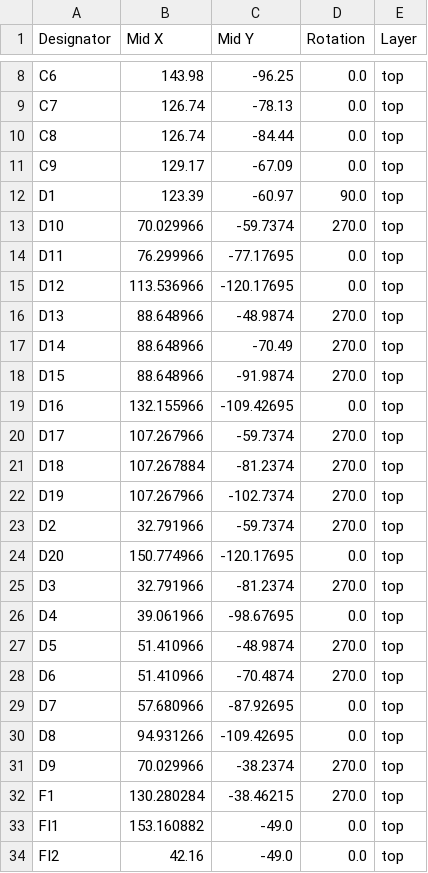
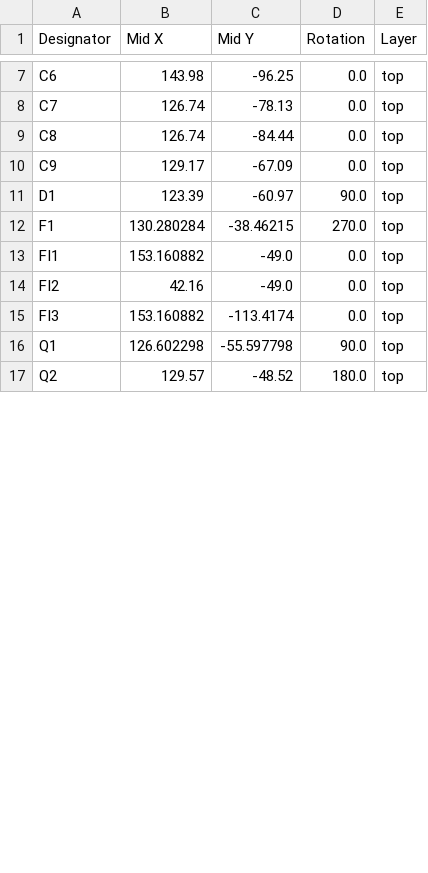
Before and after one commit to willko22/Alvea, a CSV file: kicad/production/left_positions.csv, drawn as a sheet; only a part is shown, gaps mark what is left out; the shorter side is filled out with more unchanged rows; the diff covers the shown part only; the diff names each change by its address in the sheet, - before the commit and + after, or states it on an @@ line.

```diff
--- a/kicad/production/left_positions.csv
+++ b/kicad/production/left_positions.csv
-row 13: D10 | 70.029966 | -59.7374 | 270.0 | top
-row 14: D11 | 76.299966 | -77.17695 | 0.0 | top
-row 15: D12 | 113.536966 | -120.17695 | 0.0 | top
-row 16: D13 | 88.648966 | -48.9874 | 270.0 | top
-row 17: D14 | 88.648966 | -70.49 | 270.0 | top
-row 18: D15 | 88.648966 | -91.9874 | 270.0 | top
-row 19: D16 | 132.155966 | -109.42695 | 0.0 | top
-row 20: D17 | 107.267966 | -59.7374 | 270.0 | top
-row 21: D18 | 107.267884 | -81.2374 | 270.0 | top
-row 22: D19 | 107.267966 | -102.7374 | 270.0 | top
-row 23: D2 | 32.791966 | -59.7374 | 270.0 | top
-row 24: D20 | 150.774966 | -120.17695 | 0.0 | top
-row 25: D3 | 32.791966 | -81.2374 | 270.0 | top
-row 26: D4 | 39.061966 | -98.67695 | 0.0 | top
-row 27: D5 | 51.410966 | -48.9874 | 270.0 | top
-row 28: D6 | 51.410966 | -70.4874 | 270.0 | top
-row 29: D7 | 57.680966 | -87.92695 | 0.0 | top
-row 30: D8 | 94.931266 | -109.42695 | 0.0 | top
-row 31: D9 | 70.029966 | -38.2374 | 270.0 | top
```
Also changed, not shown: 7 removed rows and 11 edited cells elsewhere in this file, kicad/production/left_bom.csv, kicad/production/left_designators.csv, 25 other files.
